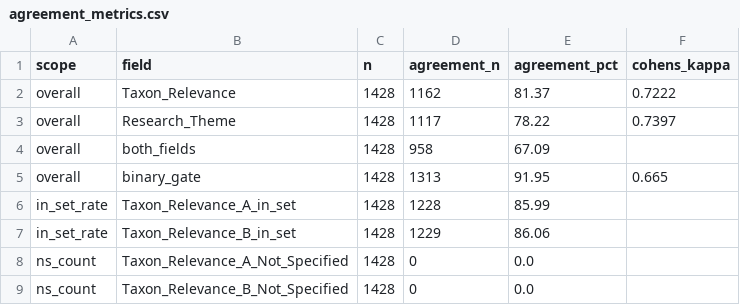
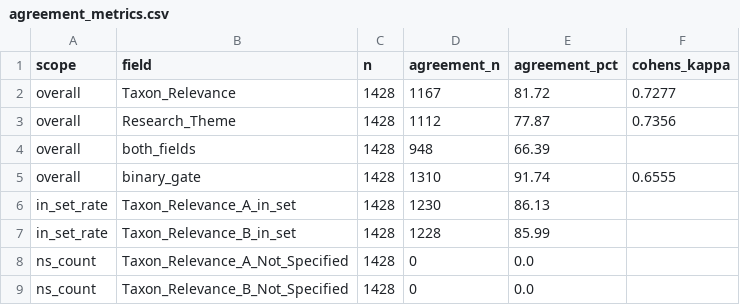
Before and after one commit to qpetalsbreezi/trichoptera-bibliometrics, a CSV file: analysis/combined/llm_validation/validation_1428_enriched_abs/agreement_metrics.csv, drawn as a sheet.

```diff
--- a/analysis/combined/llm_validation/validation_1428_enriched_abs/agreement_metrics.csv
+++ b/analysis/combined/llm_validation/validation_1428_enriched_abs/agreement_metrics.csv
@@ -1,8 +1,8 @@
 scope,field,n,agreement_n,agreement_pct,cohens_kappa
-overall,Taxon_Relevance,1428,1162,81.37,0.7222
-overall,Research_Theme,1428,1117,78.22,0.7397
-overall,both_fields,1428,958,67.09,
-overall,binary_gate,1428,1313,91.95,0.665
-in_set_rate,Taxon_Relevance_A_in_set,1428,1228,85.99,
-in_set_rate,Taxon_Relevance_B_in_set,1428,1229,86.06,
+overall,Taxon_Relevance,1428,1167,81.72,0.7277
+overall,Research_Theme,1428,1112,77.87,0.7356
+overall,both_fields,1428,948,66.39,
+overall,binary_gate,1428,1310,91.74,0.6555
+in_set_rate,Taxon_Relevance_A_in_set,1428,1230,86.13,
+in_set_rate,Taxon_Relevance_B_in_set,1428,1228,85.99,
 ns_count,Taxon_Relevance_A_Not_Specified,1428,0,0.0,
```
Also changed, not shown: analysis/combined/llm_validation/validation_1428_enriched_abs/gate_conflicts_for_human_review.csv, analysis/combined/llm_validation/validation_1428_enriched_abs/gate_conflicts_keys.csv, 5 other files.
